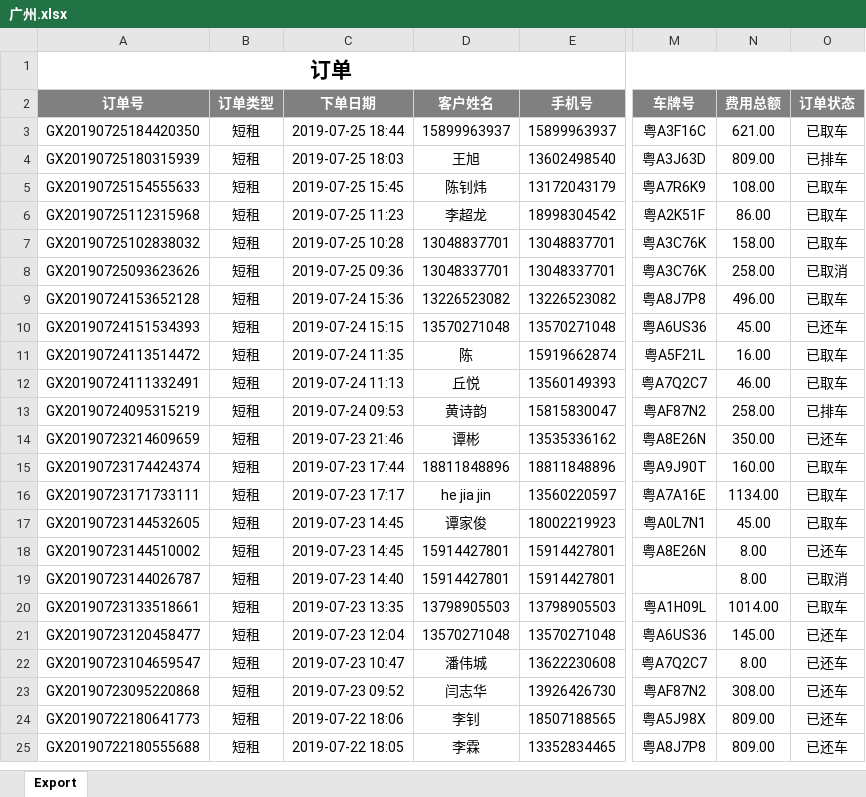
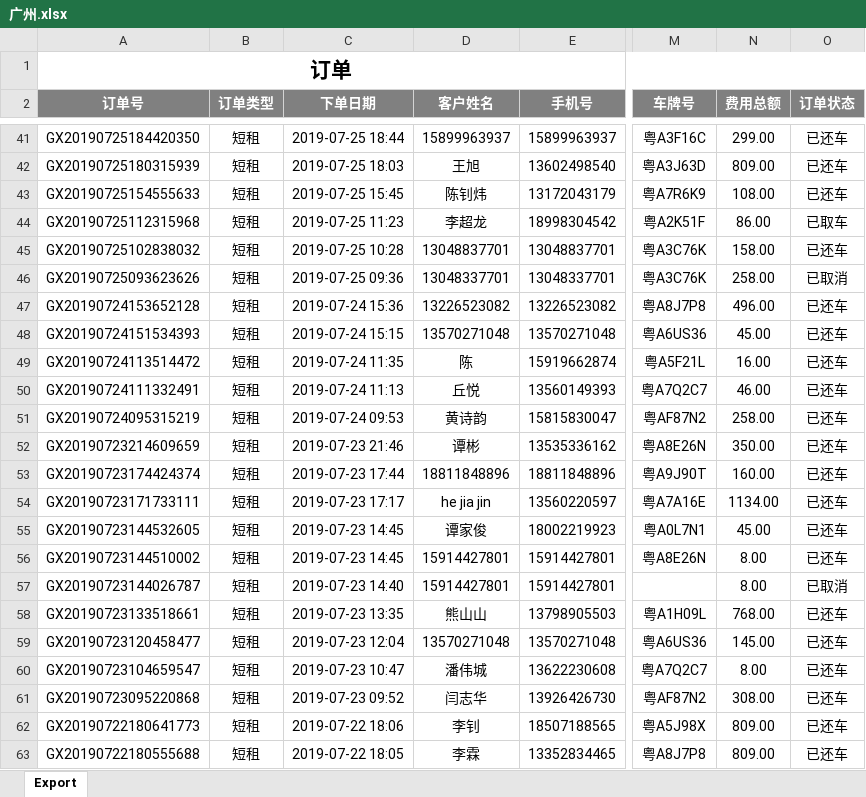
Before and after one commit to questerMan/PYCarData, an Excel workbook: 运营数据/广州.xlsx, sheet Export, drawn as a sheet; only a part is shown, gaps mark what is left out; values as stored, in another font and other column widths than the file's, no borders; addresses are those after the commit; the diff covers the shown part only; the diff names each change by its address in the sheet, - before the commit and + after, or states it on an @@ line.

```diff
--- a/运营数据/广州.xlsx (sheet Export)
+++ b/运营数据/广州.xlsx (sheet Export)
-N41 (费用总额): 621.00
+N41 (费用总额): 299.00
-O41 (订单状态): 已取车
+O41 (订单状态): 已还车
-O42 (订单状态): 已排车
+O42 (订单状态): 已还车
-O43 (订单状态): 已取车
+O43 (订单状态): 已还车
-O45 (订单状态): 已取车
+O45 (订单状态): 已还车
-O47 (订单状态): 已取车
+O47 (订单状态): 已还车
-O49:O50 (订单状态): 已取车
+O49:O50 (订单状态): 已还车
-O51 (订单状态): 已排车
+O51 (订单状态): 已还车
-O53:O55 (订单状态): 已取车
+O53:O55 (订单状态): 已还车
-D58 (客户姓名): 13798905503
+D58 (客户姓名): 熊山山
-N58 (费用总额): 1014.00
+N58 (费用总额): 768.00
-O58 (订单状态): 已取车
+O58 (订单状态): 已还车
```
Also changed, not shown: 38 added rows and 12 edited cells elsewhere in this sheet, 运营数据/collectData.xlsx, 运营数据/丽新短租/广州丽新.xlsx, 15 other files.
